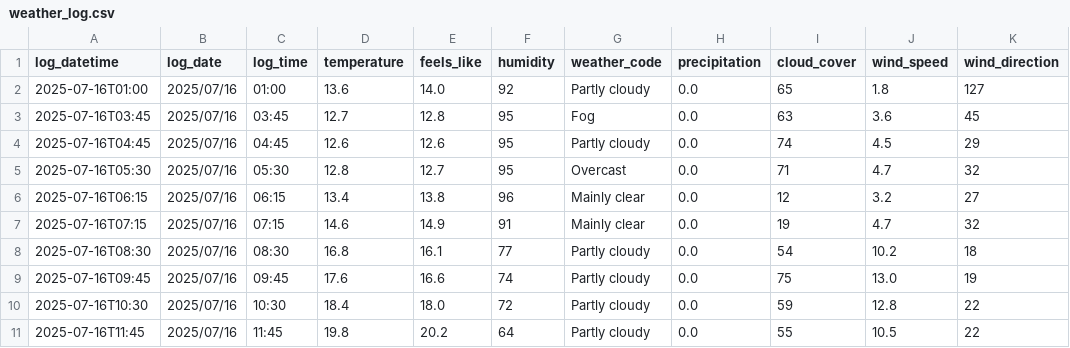
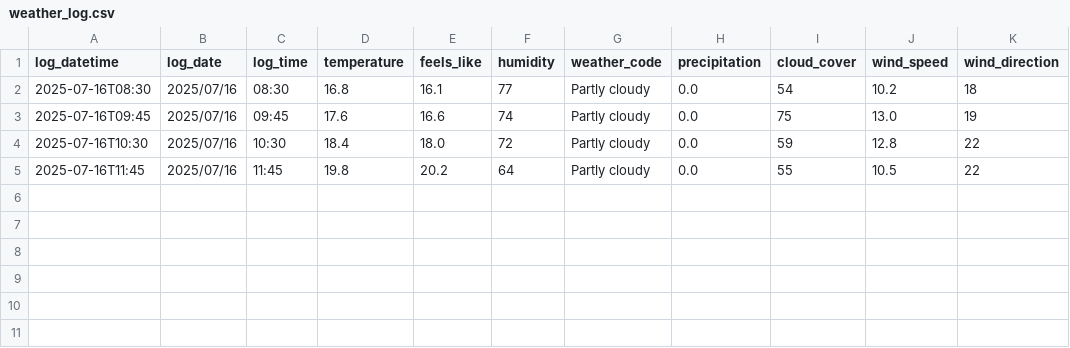
Before and after one commit to SurestPoem/WeatherLogger, a CSV file: Weather_Logger/weather_log.csv, drawn as a sheet.

Commit message:
Update weather_log.csv

```diff
--- a/Weather_Logger/weather_log.csv
+++ b/Weather_Logger/weather_log.csv
@@ -1,8 +1,2 @@
 log_datetime,log_date,log_time,temperature,feels_like,humidity,weather_code,precipitation,cloud_cover,wind_speed,wind_direction
-2025-07-16T01:00,2025/07/16,01:00,13.6,14.0,92,Partly cloudy,0.0,65,1.8,127
-2025-07-16T03:45,2025/07/16,03:45,12.7,12.8,95,Fog,0.0,63,3.6,45
-2025-07-16T04:45,2025/07/16,04:45,12.6,12.6,95,Partly cloudy,0.0,74,4.5,29
-2025-07-16T05:30,2025/07/16,05:30,12.8,12.7,95,Overcast,0.0,71,4.7,32
-2025-07-16T06:15,2025/07/16,06:15,13.4,13.8,96,Mainly clear,0.0,12,3.2,27
-2025-07-16T07:15,2025/07/16,07:15,14.6,14.9,91,Mainly clear,0.0,19,4.7,32
 2025-07-16T08:30,2025/07/16,08:30,16.8,16.1,77,Partly cloudy,0.0,54,10.2,18
```
